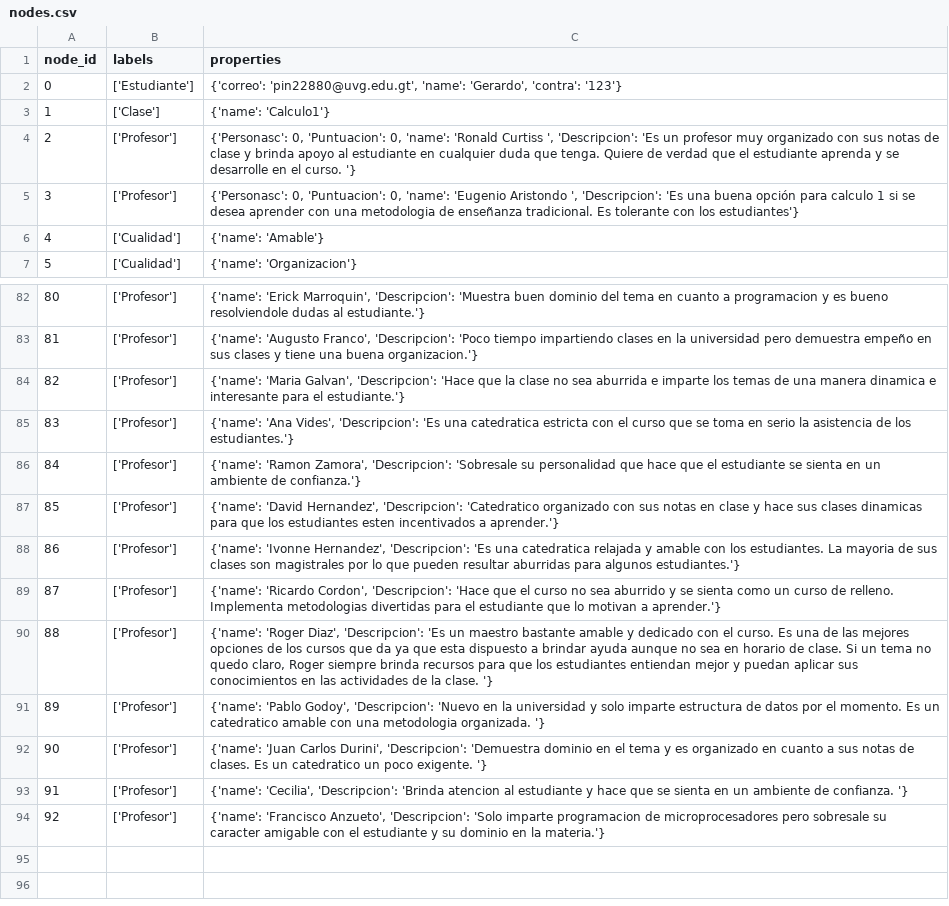
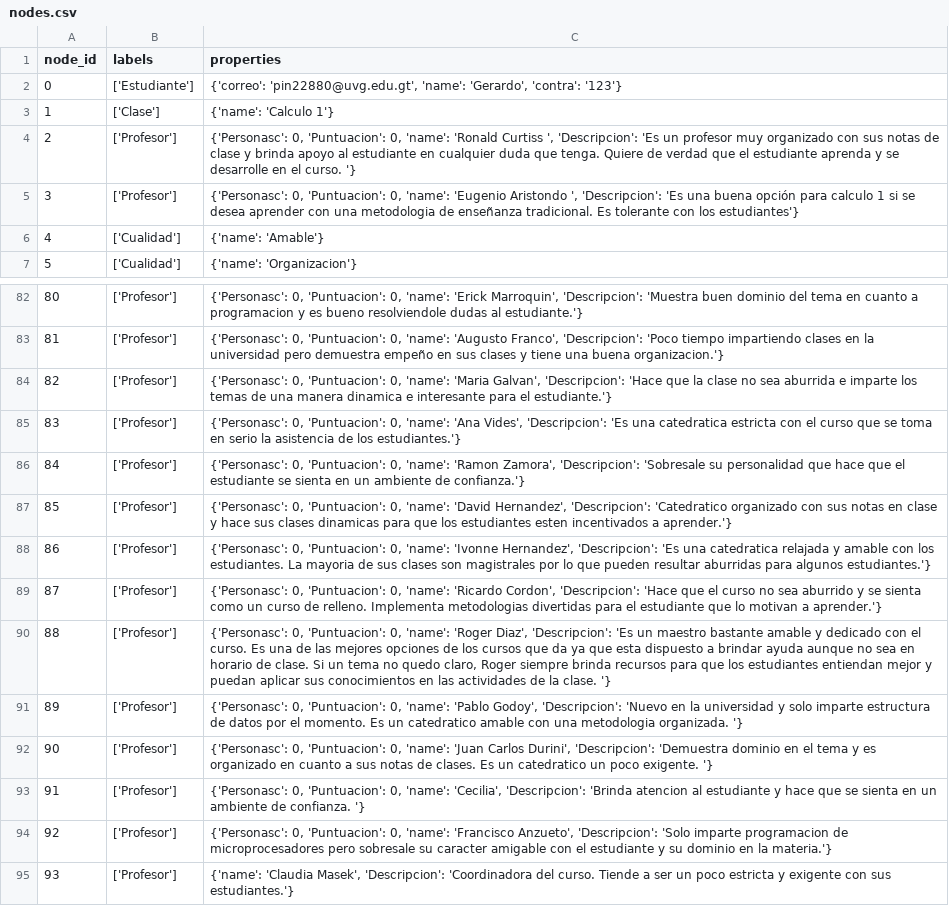
Before and after one commit to angelargd8/proyecto-2-xd, a CSV file: Programa Recomendaciones/nodes.csv, drawn as a sheet; only a part is shown, gaps mark what is left out; the diff covers the shown part only; the diff names each change by its address in the sheet, - before the commit and + after, or states it on an @@ line.

```diff
--- a/Programa Recomendaciones/nodes.csv
+++ b/Programa Recomendaciones/nodes.csv
-C3 (properties): {'name': 'Calculo1'}
+C3 (properties): {'name': 'Calculo 1'}
-C82 (properties): {'name': 'Erick Marroquin',…
+C82 (properties): {'Personasc': 0, 'Puntuacion': 0, 'name': 'Erick Marroquin',…
-C83 (properties): {'name': 'Augusto Franco',…
+C83 (properties): {'Personasc': 0, 'Puntuacion': 0, 'name': 'Augusto Franco',…
-C84 (properties): {'name': 'Maria Galvan',…
+C84 (properties): {'Personasc': 0, 'Puntuacion': 0, 'name': 'Maria Galvan',…
-C85 (properties): {'name': 'Ana Vides',…
+C85 (properties): {'Personasc': 0, 'Puntuacion': 0, 'name': 'Ana Vides',…
-C86 (properties): {'name': 'Ramon Zamora',…
+C86 (properties): {'Personasc': 0, 'Puntuacion': 0, 'name': 'Ramon Zamora',…
-C87 (properties): {'name': 'David Hernandez',…
+C87 (properties): {'Personasc': 0, 'Puntuacion': 0, 'name': 'David Hernandez',…
-C88 (properties): {'name': 'Ivonne Hernandez',…
+C88 (properties): {'Personasc': 0, 'Puntuacion': 0, 'name': 'Ivonne Hernandez',…
-C89 (properties): {'name': 'Ricardo Cordon',…
+C89 (properties): {'Personasc': 0, 'Puntuacion': 0, 'name': 'Ricardo Cordon',…
-C90 (properties): {'name': 'Roger Diaz',…
+C90 (properties): {'Personasc': 0, 'Puntuacion': 0, 'name': 'Roger Diaz',…
-C91 (properties): {'name': 'Pablo Godoy',…
+C91 (properties): {'Personasc': 0, 'Puntuacion': 0, 'name': 'Pablo Godoy',…
-C92 (properties): {'name': 'Juan Carlos…
+C92 (properties): {'Personasc': 0, 'Puntuacion': 0, 'name': 'Juan Carlos…
-C93 (properties): {'name': 'Cecilia', 'Descripcion':…
+C93 (properties): {'Personasc': 0, 'Puntuacion': 0, 'name': 'Cecilia', 'Descripcion':…
-C94 (properties): {'name': 'Francisco Anzueto',…
+C94 (properties): {'Personasc': 0, 'Puntuacion': 0, 'name': 'Francisco Anzueto',…
+row 95: 93 | ['Profesor'] | {'name': 'Claudia Masek', 'Descripcion': 'Coordinadora del curso. Tiende a ser un poco estricta y exigente con sus estudiantes.'}
```
Also changed, not shown: 27 edited cells elsewhere in this file, Programa Recomendaciones/relationships.csv.
